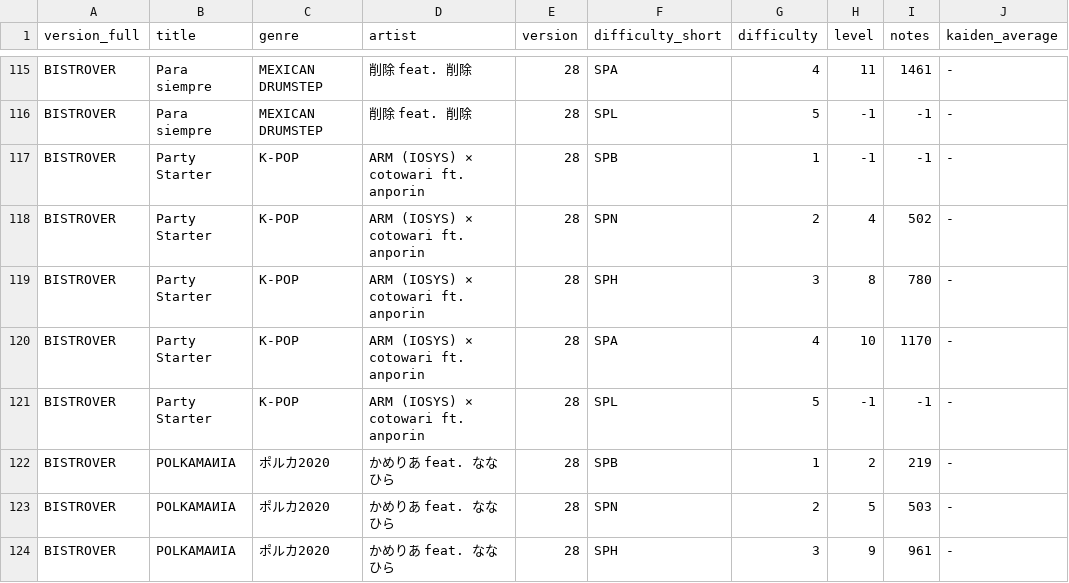
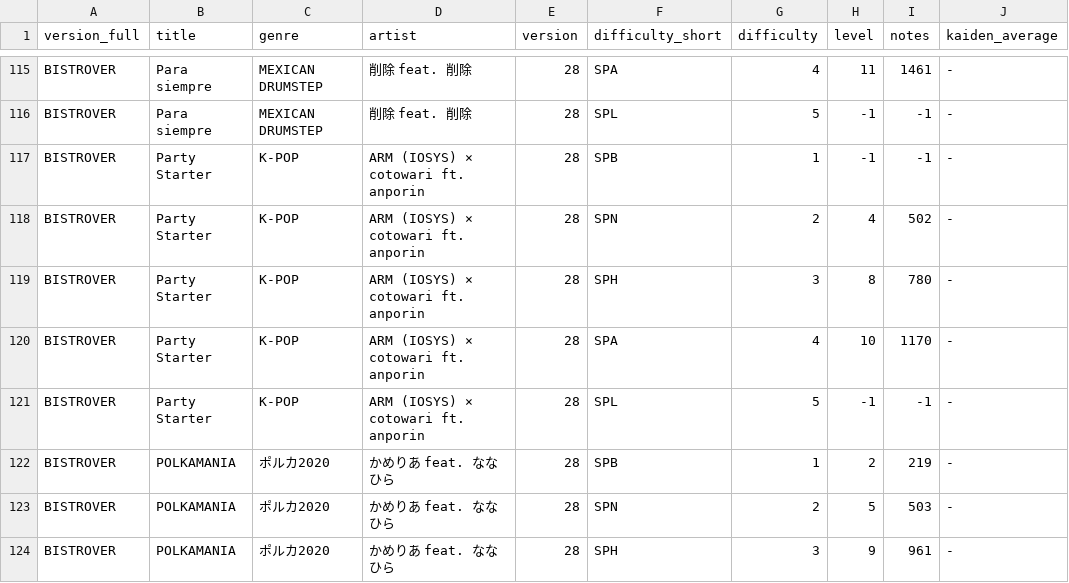
Before and after one commit to norimiso/beat-motivator, a CSV file: public/master_sp_songs.csv, drawn as a sheet; only a part is shown, gaps mark what is left out; the diff covers the shown part only; the diff names each change by its address in the sheet, - before the commit and + after, or states it on an @@ line.

Commit message:
そういえばこういうdouble quotationの問題あったなってなってる

```diff
--- a/public/master_sp_songs.csv
+++ b/public/master_sp_songs.csv
-B122:B124 (title): POLKAMAИIA
+B122:B124 (title): POLKAMANIA
```
Also changed, not shown: 42 edited cells elsewhere in this file.
